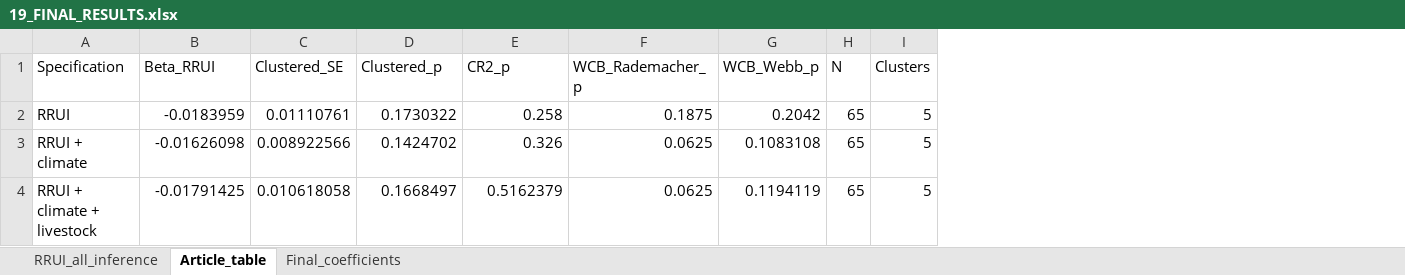
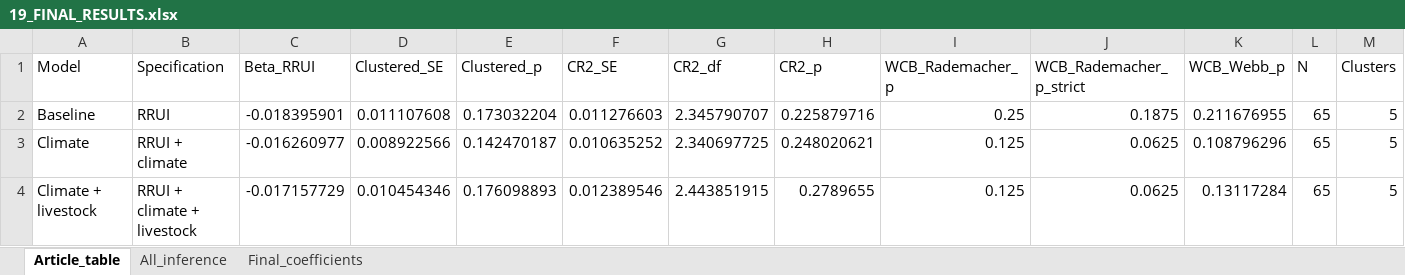
Before and after one commit to Serik1961/Saiga_RRUI_NDVI, an Excel workbook: results/tables/19_FINAL_RESULTS.xlsx, sheet Article_table, drawn as a sheet; values as stored, in another font and other column widths than the file's, no borders; addresses are those after the commit; the diff names each change by its address in the sheet, - before the commit and + after, or states it on an @@ line.

```diff
--- a/results/tables/19_FINAL_RESULTS.xlsx (sheet Article_table)
+++ b/results/tables/19_FINAL_RESULTS.xlsx (sheet Article_table)
-sheet tab: RRUI_all_inference
+sheet tab: All_inference
+column A (Model), rows 2-4: Baseline | Climate | Climate + livestock
+column F (CR2_SE), rows 2-4: 0.011276603 | 0.010635252 | 0.012389546
+column G (CR2_df), rows 2-4: 2.345790707 | 2.340697725 | 2.443851915
+column J (WCB_Rademacher_p_strict), rows 2-4: 0.1875 | 0.0625 | 0.0625
-C2 (Beta_RRUI): -0.0183959
+C2 (Beta_RRUI): -0.018395901
-D2 (Clustered_SE): 0.01110761
+D2 (Clustered_SE): 0.011107608
-E2 (Clustered_p): 0.1730322
+E2 (Clustered_p): 0.173032204
-H2 (CR2_p): 0.258
+H2 (CR2_p): 0.225879716
-I2 (WCB_Rademacher_p): 0.1875
+I2 (WCB_Rademacher_p): 0.25
-K2 (WCB_Webb_p): 0.2042
+K2 (WCB_Webb_p): 0.211676955
-C3 (Beta_RRUI): -0.01626098
+C3 (Beta_RRUI): -0.016260977
-E3 (Clustered_p): 0.1424702
+E3 (Clustered_p): 0.142470187
-H3 (CR2_p): 0.326
+H3 (CR2_p): 0.248020621
-I3:I4 (WCB_Rademacher_p): 0.0625
+I3:I4 (WCB_Rademacher_p): 0.125
-K3 (WCB_Webb_p): 0.1083108
+K3 (WCB_Webb_p): 0.108796296
-C4 (Beta_RRUI): -0.01791425
+C4 (Beta_RRUI): -0.017157729
-D4 (Clustered_SE): 0.010618058
+D4 (Clustered_SE): 0.010454346
-E4 (Clustered_p): 0.1668497
+E4 (Clustered_p): 0.176098893
-H4 (CR2_p): 0.5162379
+H4 (CR2_p): 0.2789655
-K4 (WCB_Webb_p): 0.1194119
+K4 (WCB_Webb_p): 0.13117284
```
Also changed, not shown: sheet Final_coefficients, data/processed/Panel_RRUI_NDVI_MaySep_Climate_AprOct_Livestock.xlsx, results/diagnostics/20_FINAL_DIAGNOSTICS.xlsx, 56 other files.
